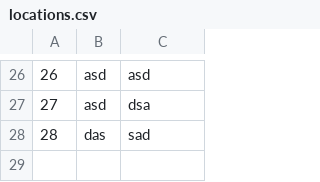
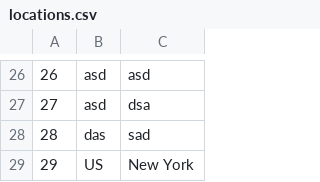
Before and after one commit to urosjevtic/SIMS-project, a CSV file: InitialProject/InitialProject/Resources/Data/locations.csv, drawn as a sheet; only a part is shown, gaps mark what is left out; the diff names each change by its address in the sheet, - before the commit and + after, or states it on an @@ line.

```diff
--- a/InitialProject/InitialProject/Resources/Data/locations.csv
+++ b/InitialProject/InitialProject/Resources/Data/locations.csv
+row 29: 29 | US | New York
```
Also changed, not shown: InitialProject/InitialProject/Resources/Data/checkPoints.csv, InitialProject/InitialProject/Resources/Data/images.csv, 16 other files.
